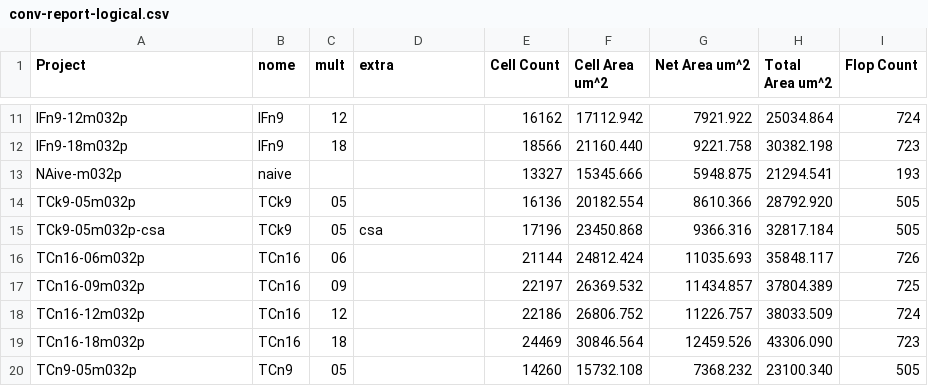
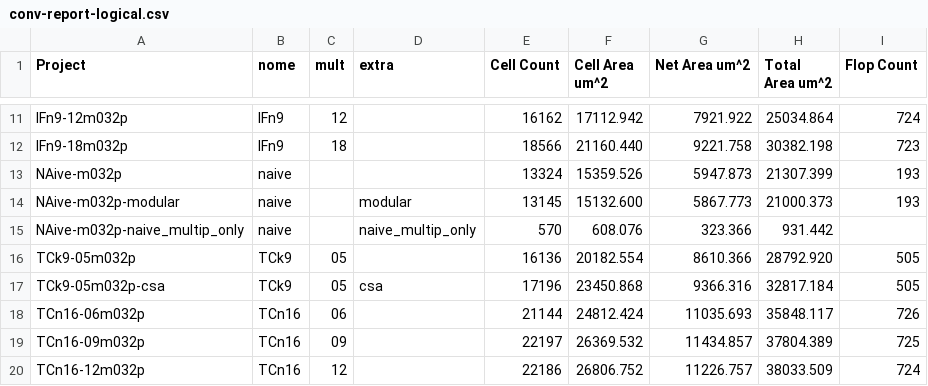
Before and after one commit to tarsioonofrio/FastConv_SystemVerilog, a CSV file: report/conv-report-logical.csv, drawn as a sheet; only a part is shown, gaps mark what is left out; the shorter side is filled out with more unchanged rows.

Commit message:
Update NAive metrics and add variants
Add NAive-m032p-modular and NAive-m032p-naive_multip_only to
conv-report-logical; update NAive values across conv and sys reports and
normalize numeric formatting.

```diff
--- a/report/conv-report-logical.csv
+++ b/report/conv-report-logical.csv
@@ -12,3 +12,5 @@ IFn9-12m032p,IFn9,12,,16162,17112.942,7921.922,25034.864,724
 IFn9-18m032p,IFn9,18,,18566,21160.440,9221.758,30382.198,723
-NAive-m032p,naive,,,13327,15345.666,5948.875,21294.541,193
+NAive-m032p,naive,,,13324,15359.526,5947.873,21307.399,193
+NAive-m032p-modular,naive,,modular,13145,15132.600,5867.773,21000.373,193
+NAive-m032p-naive_multip_only,naive,,naive_multip_only,570,608.076,323.366,931.442,
 TCk9-05m032p,TCk9,05,,16136,20182.554,8610.366,28792.920,505
```
Also changed, not shown: report/conv-report-merged.csv, 3 other files.
